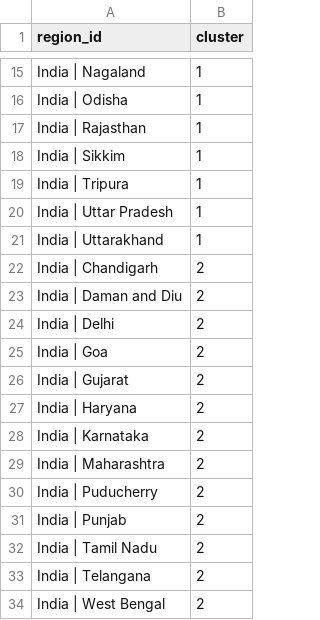
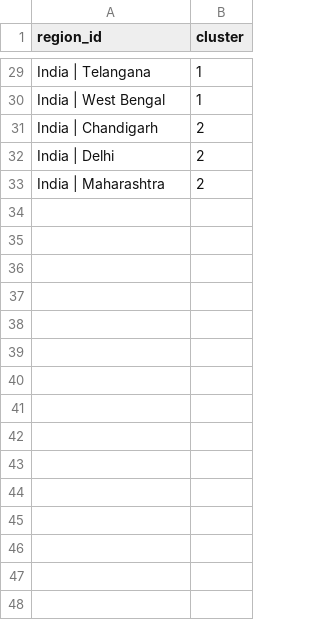
Before and after one commit to vatsalya-123/Regional-Mobility-change-Profiles, a CSV file: outputs/tables/cluster_members_india_states_k3.csv, drawn as a sheet; only a part is shown, gaps mark what is left out; removed rows and columns are numbered as before the commit, all else as after; the diff covers the shown part only; the diff names each change by its address in the sheet, - before the commit and + after, or states it on an @@ line.

```diff
--- a/outputs/tables/cluster_members_india_states_k3.csv
+++ b/outputs/tables/cluster_members_india_states_k3.csv
-A29 (region_id): India | Nagaland
+A29 (region_id): India | Telangana
-row 16: India | Odisha | 1
-A30 (region_id): India | Rajasthan
+A30 (region_id): India | West Bengal
-row 18: India | Sikkim | 1
-row 19: India | Tripura | 1
-row 20: India | Uttar Pradesh | 1
-row 21: India | Uttarakhand | 1
-row 23: India | Daman and Diu | 2
-row 25: India | Goa | 2
-row 26: India | Gujarat | 2
-row 27: India | Haryana | 2
-row 28: India | Karnataka | 2
-row 30: India | Puducherry | 2
-row 31: India | Punjab | 2
-row 32: India | Tamil Nadu | 2
-row 33: India | Telangana | 2
-row 34: India | West Bengal | 2
```
Also changed, not shown: 16 added rows, 2 removed rows and 9 edited cells elsewhere in this file, outputs/tables/best_k_by_silhouette.csv, outputs/tables/candidates_india_states.csv, 20 other files.
